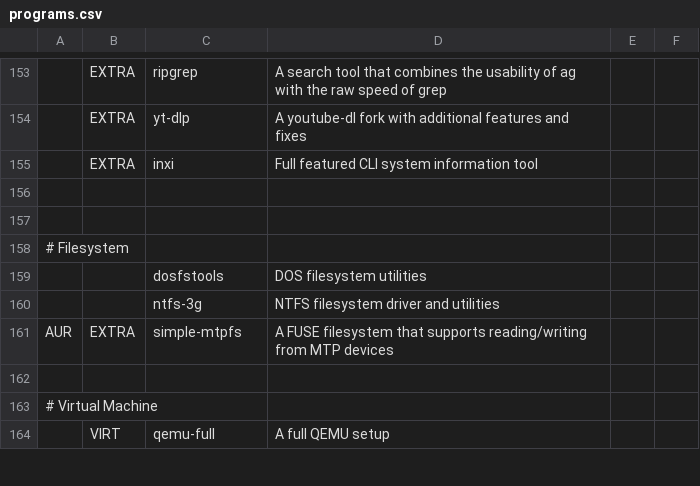
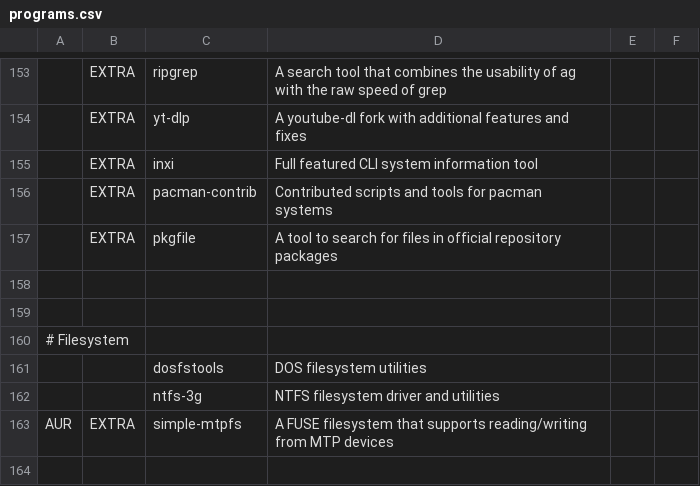
Before and after one commit to themamiza/mais, a CSV file: programs.csv, drawn as a sheet; only a part is shown, gaps mark what is left out; the shorter side is filled out with more unchanged rows; the diff names each change by its address in the sheet, - before the commit and + after, or states it on an @@ line.

```diff
--- a/programs.csv
+++ b/programs.csv
+row 156:  | EXTRA | pacman-contrib | Contributed scripts and tools for pacman systems
+row 157:  | EXTRA | pkgfile | A tool to search for files in official repository packages
```
Also changed, not shown: 1 other file.
